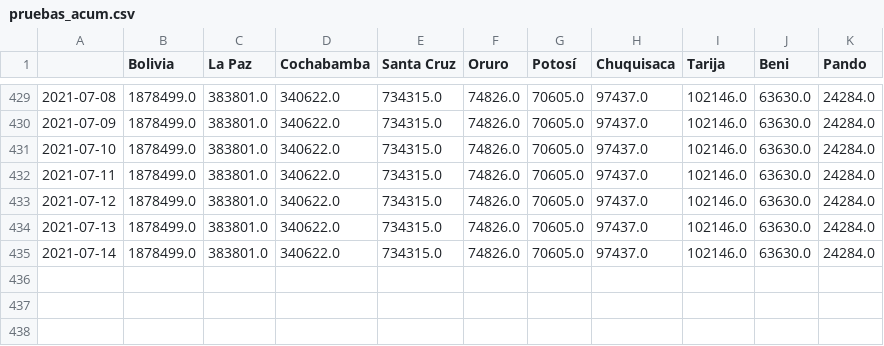
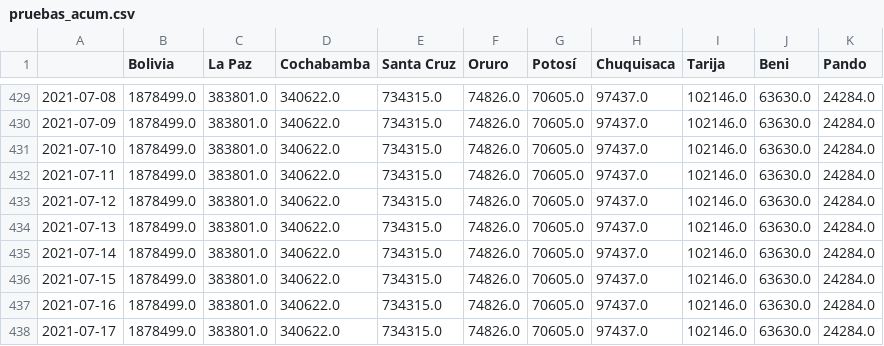
Before and after one commit to dquintani/covid, a CSV file: pruebas_acum.csv, drawn as a sheet; only a part is shown, gaps mark what is left out.

```diff
--- a/pruebas_acum.csv
+++ b/pruebas_acum.csv
@@ -435 +435,4 @@
 2021-07-14,1878499.0,383801.0,340622.0,734315.0,74826.0,70605.0,97437.0,102146.0,63630.0,24284.0
+2021-07-15,1878499.0,383801.0,340622.0,734315.0,74826.0,70605.0,97437.0,102146.0,63630.0,24284.0
+2021-07-16,1878499.0,383801.0,340622.0,734315.0,74826.0,70605.0,97437.0,102146.0,63630.0,24284.0
+2021-07-17,1878499.0,383801.0,340622.0,734315.0,74826.0,70605.0,97437.0,102146.0,63630.0,24284.0
```
Also changed, not shown: casos_acumulados.csv, casos_diarios.csv, 14 other files.
